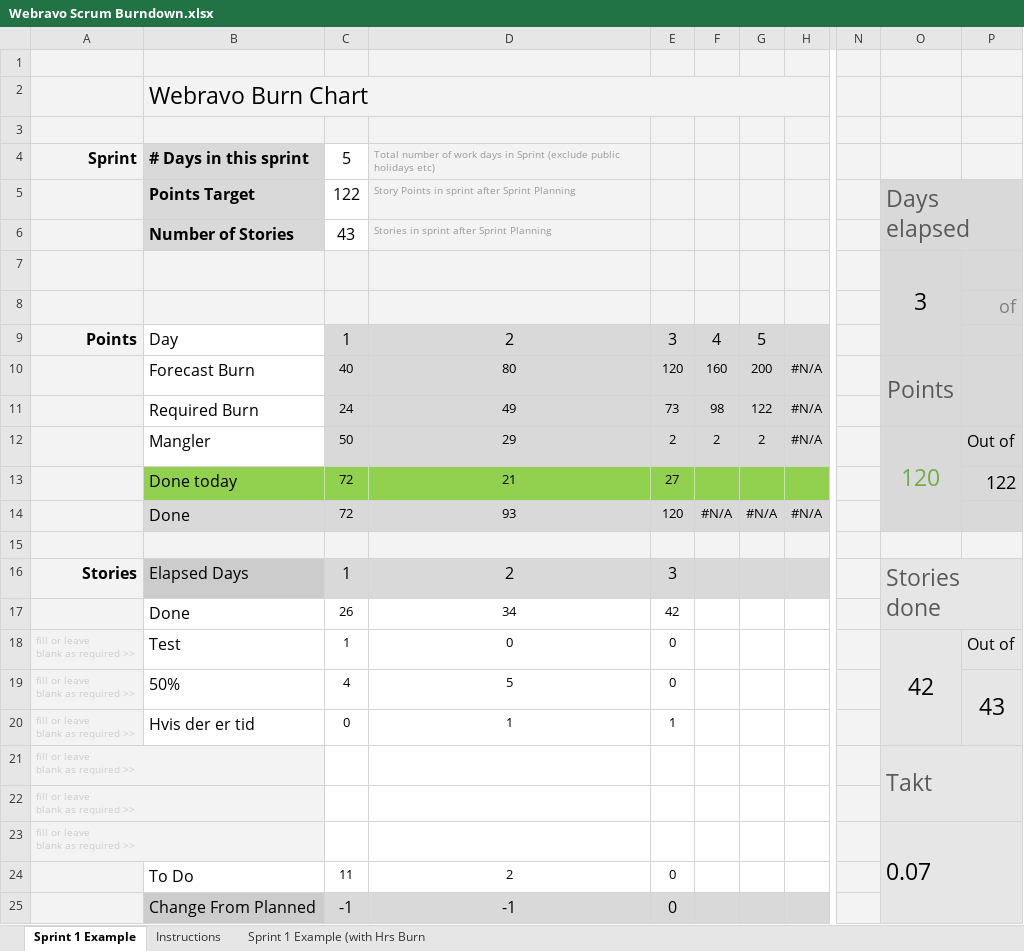
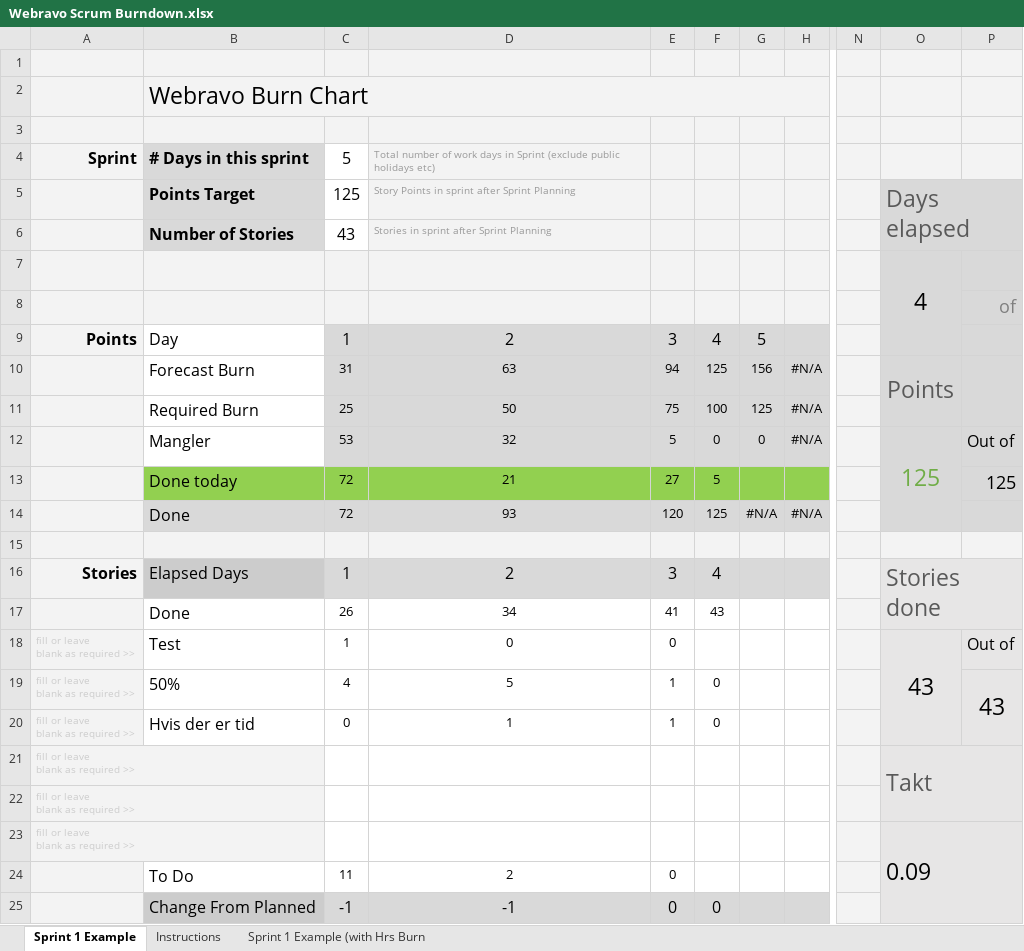
Before and after one commit to Mandrop/webravo, an Excel workbook: designmanual/Webravo Scrum Burndown.xlsx, sheet Sprint 1 Example, drawn as a sheet; only a part is shown, gaps mark what is left out; values as stored, in another font and other column widths than the file's, no borders; charts and pictures and conditional formats not drawn; the diff names each change by its address in the sheet, - before the commit and + after, or states it on an @@ line.

```diff
--- a/designmanual/Webravo Scrum Burndown.xlsx (sheet Sprint 1 Example)
+++ b/designmanual/Webravo Scrum Burndown.xlsx (sheet Sprint 1 Example)
-C5: 122
+C5: 125
-O7: 3
+O7: 4
-C10: 40
+C10: 31
-D10: 80
+D10: 63
-E10: 120
+E10: 94
-F10: 160
+F10: 125
-G10: 200
+G10: 156
-C11: 24
+C11: 25
-D11: 49
+D11: 50
-E11: 73
+E11: 75
-F11: 98
+F11: 100
-G11: 122
+G11: 125
-C12: 50
+C12: 53
-D12: 29
+D12: 32
-E12: 2
+E12: 5
-F12: 2
+F12: 0
-G12: 2
+G12: 0
-O12: 120
+O12: 125
-F13: (empty)
+F13: 5
-P13: 122
+P13: 125
-F14: #N/A
+F14: 125
-F16: (empty)
+F16: 4
-E17: 42
+E17: 41
-F17: (empty)
+F17: 43
-O18: 42
+O18: 43
-E19: 0
+E19: 1
-F19:F20: (empty)
+F19:F20: 0
-O23: 0.07
+O23: 0.09
-F25: (empty)
+F25: 0
```
Also changed, not shown: charts or pictures, 1 other file.
